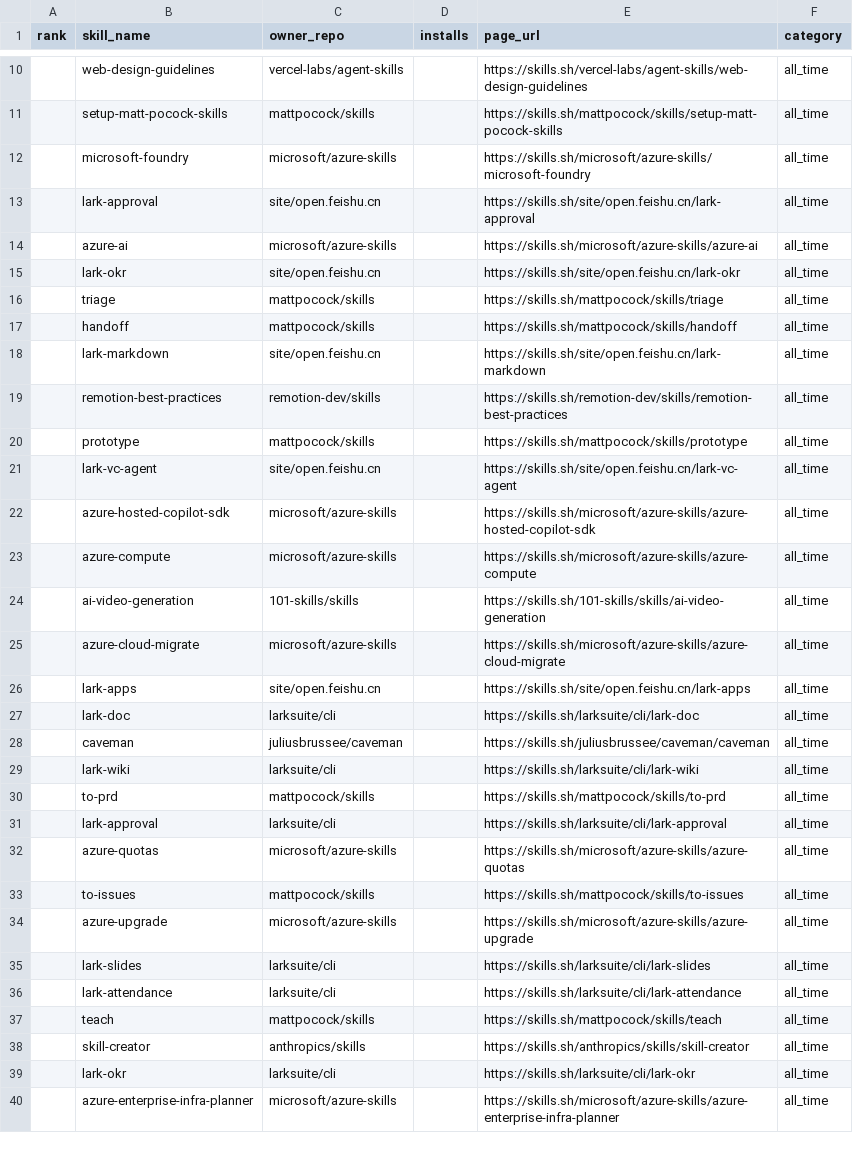
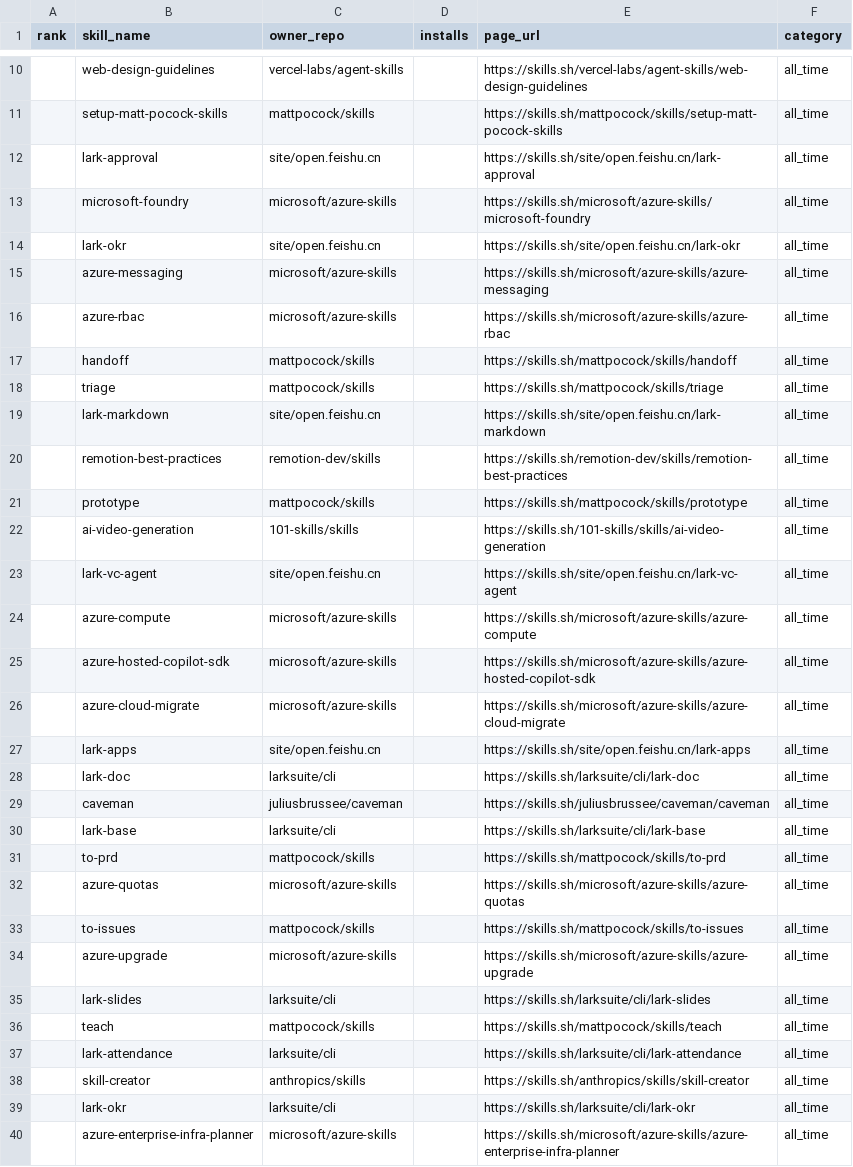
Before and after one commit to biyan113/skills.sh, a CSV file: skills_sh_list_all_time.csv, drawn as a sheet; only a part is shown, gaps mark what is left out; the diff covers the shown part only.

```diff
--- a/skills_sh_list_all_time.csv
+++ b/skills_sh_list_all_time.csv
@@ -11,8 +11,9 @@ rank,skill_name,owner_repo,installs,page_url,category
 ,setup-matt-pocock-skills,mattpocock/skills,,https://skills.sh/mattpocock/skills/setup-matt-pocock-skills,all_time
+,lark-approval,site/open.feishu.cn,,https://skills.sh/site/open.feishu.cn/lark-approval,all_time
 ,microsoft-foundry,microsoft/azure-skills,,https://skills.sh/microsoft/azure-skills/microsoft-foundry,all_time
-,lark-approval,site/open.feishu.cn,,https://skills.sh/site/open.feishu.cn/lark-approval,all_time
-,azure-ai,microsoft/azure-skills,,https://skills.sh/microsoft/azure-skills/azure-ai,all_time
 ,lark-okr,site/open.feishu.cn,,https://skills.sh/site/open.feishu.cn/lark-okr,all_time
+,azure-messaging,microsoft/azure-skills,,https://skills.sh/microsoft/azure-skills/azure-messaging,all_time
+,azure-rbac,microsoft/azure-skills,,https://skills.sh/microsoft/azure-skills/azure-rbac,all_time
+,handoff,mattpocock/skills,,https://skills.sh/mattpocock/skills/handoff,all_time
 ,triage,mattpocock/skills,,https://skills.sh/mattpocock/skills/triage,all_time
-,handoff,mattpocock/skills,,https://skills.sh/mattpocock/skills/handoff,all_time
 ,lark-markdown,site/open.feishu.cn,,https://skills.sh/site/open.feishu.cn/lark-markdown,all_time
@@ -20,6 +21,6 @@ rank,skill_name,owner_repo,installs,page_url,category
 ,prototype,mattpocock/skills,,https://skills.sh/mattpocock/skills/prototype,all_time
+,ai-video-generation,101-skills/skills,,https://skills.sh/101-skills/skills/ai-video-generation,all_time
 ,lark-vc-agent,site/open.feishu.cn,,https://skills.sh/site/open.feishu.cn/lark-vc-agent,all_time
+,azure-compute,microsoft/azure-skills,,https://skills.sh/microsoft/azure-skills/azure-compute,all_time
 ,azure-hosted-copilot-sdk,microsoft/azure-skills,,https://skills.sh/microsoft/azure-skills/azure-hosted-copilot-sdk,all_time
-,azure-compute,microsoft/azure-skills,,https://skills.sh/microsoft/azure-skills/azure-compute,all_time
-,ai-video-generation,101-skills/skills,,https://skills.sh/101-skills/skills/ai-video-generation,all_time
 ,azure-cloud-migrate,microsoft/azure-skills,,https://skills.sh/microsoft/azure-skills/azure-cloud-migrate,all_time
@@ -28,5 +29,4 @@ rank,skill_name,owner_repo,installs,page_url,category
 ,caveman,juliusbrussee/caveman,,https://skills.sh/juliusbrussee/caveman/caveman,all_time
-,lark-wiki,larksuite/cli,,https://skills.sh/larksuite/cli/lark-wiki,all_time
+,lark-base,larksuite/cli,,https://skills.sh/larksuite/cli/lark-base,all_time
 ,to-prd,mattpocock/skills,,https://skills.sh/mattpocock/skills/to-prd,all_time
-,lark-approval,larksuite/cli,,https://skills.sh/larksuite/cli/lark-approval,all_time
 ,azure-quotas,microsoft/azure-skills,,https://skills.sh/microsoft/azure-skills/azure-quotas,all_time
@@ -35,4 +35,4 @@ rank,skill_name,owner_repo,installs,page_url,category
 ,lark-slides,larksuite/cli,,https://skills.sh/larksuite/cli/lark-slides,all_time
+,teach,mattpocock/skills,,https://skills.sh/mattpocock/skills/teach,all_time
 ,lark-attendance,larksuite/cli,,https://skills.sh/larksuite/cli/lark-attendance,all_time
-,teach,mattpocock/skills,,https://skills.sh/mattpocock/skills/teach,all_time
 ,skill-creator,anthropics/skills,,https://skills.sh/anthropics/skills/skill-creator,all_time
```
Also changed, not shown: 8 added rows, 6 removed rows, 51 moved rows and 2 edited cells elsewhere in this file, skills_sh_list_hot.csv, skills_sh_list_trending.csv, 3 other files.
